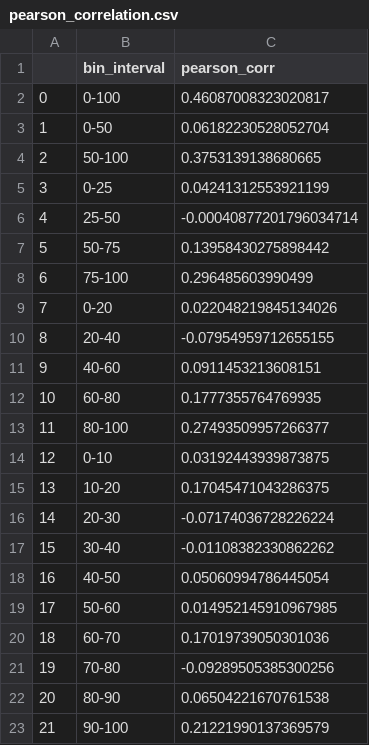
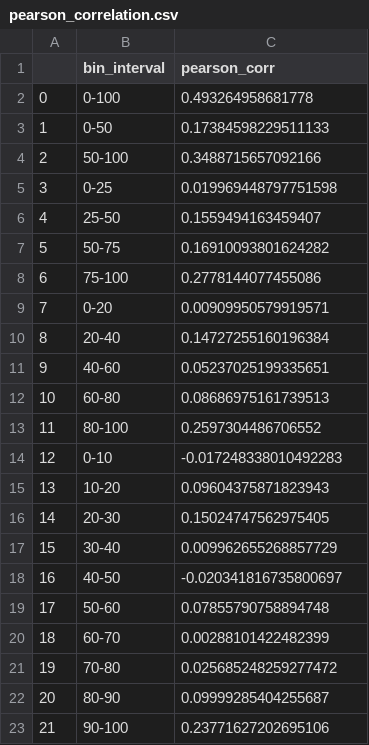
Before and after one commit to mhilmiasyrofi/evaluateASREvolve, a CSV file: output/pearson_correlation.csv, drawn as a sheet.

```diff
--- a/output/pearson_correlation.csv
+++ b/output/pearson_correlation.csv
@@ -1,23 +1,23 @@
 ,bin_interval,pearson_corr
-0,0-100,0.46087008323020817
-1,0-50,0.06182230528052704
-2,50-100,0.3753139138680665
-3,0-25,0.04241312553921199
-4,25-50,-0.00040877201796034714
-5,50-75,0.13958430275898442
-6,75-100,0.296485603990499
-7,0-20,0.022048219845134026
-8,20-40,-0.07954959712655155
-9,40-60,0.0911453213608151
-10,60-80,0.1777355764769935
-11,80-100,0.27493509957266377
-12,0-10,0.03192443939873875
-13,10-20,0.17045471043286375
-14,20-30,-0.07174036728226224
-15,30-40,-0.01108382330862262
-16,40-50,0.05060994786445054
-17,50-60,0.014952145910967985
-18,60-70,0.17019739050301036
-19,70-80,-0.09289505385300256
-20,80-90,0.06504221670761538
-21,90-100,0.21221990137369579
+0,0-100,0.493264958681778
+1,0-50,0.17384598229511133
+2,50-100,0.3488715657092166
+3,0-25,0.019969448797751598
+4,25-50,0.1559494163459407
+5,50-75,0.16910093801624282
+6,75-100,0.2778144077455086
+7,0-20,0.00909950579919571
+8,20-40,0.14727255160196384
+9,40-60,0.05237025199335651
+10,60-80,0.08686975161739513
+11,80-100,0.2597304486706552
+12,0-10,-0.017248338010492283
+13,10-20,0.09604375871823943
+14,20-30,0.15024747562975405
+15,30-40,0.009962655268857729
+16,40-50,-0.020341816735800697
+17,50-60,0.07855790758894748
+18,60-70,0.00288101422482399
+19,70-80,0.025685248259277472
+20,80-90,0.09999285404255687
+21,90-100,0.23771627202695106
```
Also changed, not shown: 10 other files.
